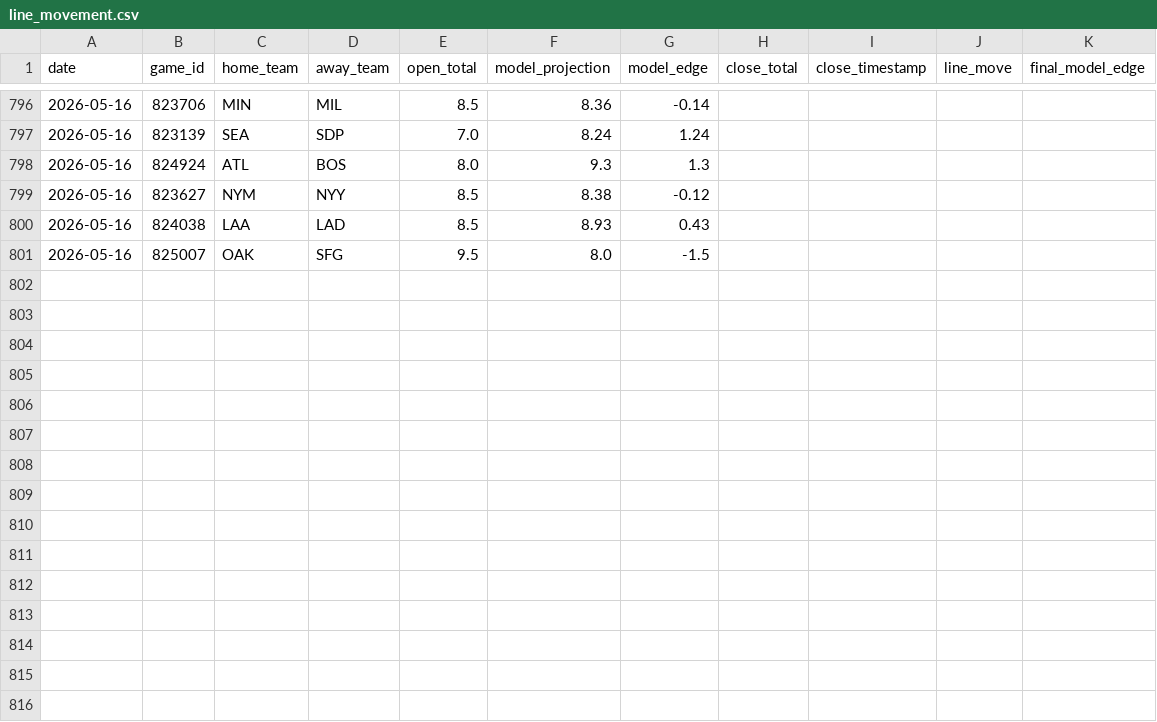
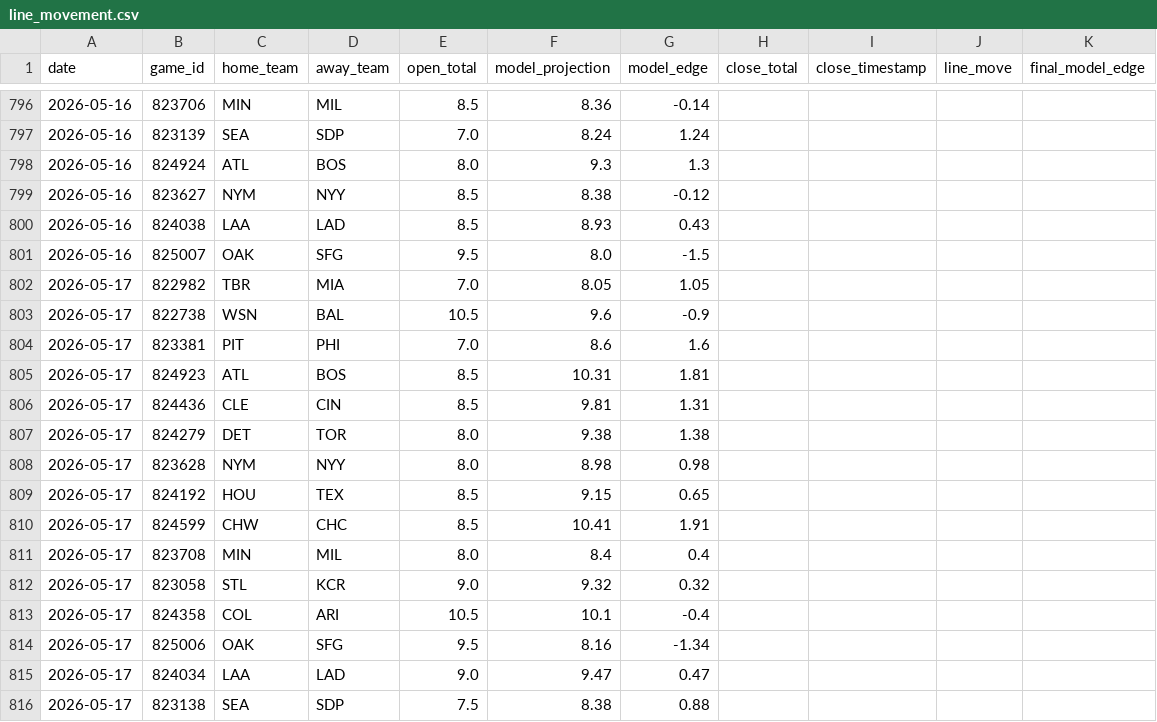
Before and after one commit to jwallace115/mlb-model, a CSV file: data/line_movement.csv, drawn as a sheet; only a part is shown, gaps mark what is left out.

```diff
--- a/data/line_movement.csv
+++ b/data/line_movement.csv
@@ -801 +801,16 @@ date,game_id,home_team,away_team,open_total,model_projection,model_edge,close_to
 2026-05-16,825007,OAK,SFG,9.5,8.0,-1.5,,,,
+2026-05-17,822982,TBR,MIA,7.0,8.05,1.05,,,,
+2026-05-17,822738,WSN,BAL,10.5,9.6,-0.9,,,,
+2026-05-17,823381,PIT,PHI,7.0,8.6,1.6,,,,
+2026-05-17,824923,ATL,BOS,8.5,10.31,1.81,,,,
+2026-05-17,824436,CLE,CIN,8.5,9.81,1.31,,,,
+2026-05-17,824279,DET,TOR,8.0,9.38,1.38,,,,
+2026-05-17,823628,NYM,NYY,8.0,8.98,0.98,,,,
+2026-05-17,824192,HOU,TEX,8.5,9.15,0.65,,,,
+2026-05-17,824599,CHW,CHC,8.5,10.41,1.91,,,,
+2026-05-17,823708,MIN,MIL,8.0,8.4,0.4,,,,
+2026-05-17,823058,STL,KCR,9.0,9.32,0.32,,,,
+2026-05-17,824358,COL,ARI,10.5,10.1,-0.4,,,,
+2026-05-17,825006,OAK,SFG,9.5,8.16,-1.34,,,,
+2026-05-17,824034,LAA,LAD,9.0,9.47,0.47,,,,
+2026-05-17,823138,SEA,SDP,7.5,8.38,0.88,,,,
```
Also changed, not shown: 12 other files.
